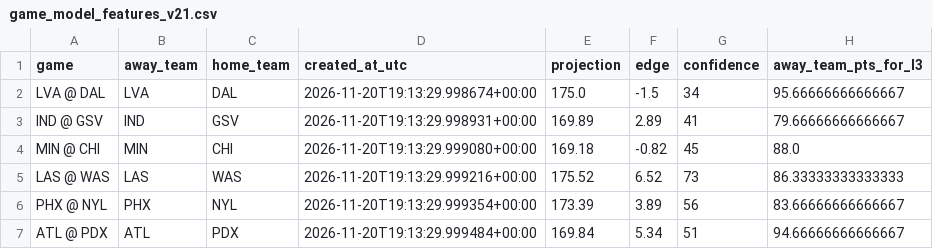
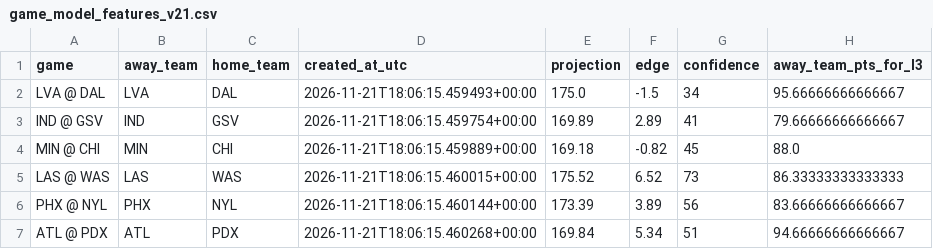
Before and after one commit to damoutinho11-art/wnba-edge-lab, a CSV file: wnba_outputs/game_model_features_v21.csv, drawn as a sheet; only a part is shown; the diff names each change by its address in the sheet, - before the commit and + after, or states it on an @@ line.

```diff
--- a/wnba_outputs/game_model_features_v21.csv
+++ b/wnba_outputs/game_model_features_v21.csv
-D2 (created_at_utc): 2026-11-20T19:13:29.998674+00:00
+D2 (created_at_utc): 2026-11-21T18:06:15.459493+00:00
-D3 (created_at_utc): 2026-11-20T19:13:29.998931+00:00
+D3 (created_at_utc): 2026-11-21T18:06:15.459754+00:00
-D4 (created_at_utc): 2026-11-20T19:13:29.999080+00:00
+D4 (created_at_utc): 2026-11-21T18:06:15.459889+00:00
-D5 (created_at_utc): 2026-11-20T19:13:29.999216+00:00
+D5 (created_at_utc): 2026-11-21T18:06:15.460015+00:00
-D6 (created_at_utc): 2026-11-20T19:13:29.999354+00:00
+D6 (created_at_utc): 2026-11-21T18:06:15.460144+00:00
-D7 (created_at_utc): 2026-11-20T19:13:29.999484+00:00
+D7 (created_at_utc): 2026-11-21T18:06:15.460268+00:00
```
Also changed, not shown: wnba_outputs/data_freshness_v20.csv, wnba_outputs/data_freshness_v21.csv, 37 other files.
